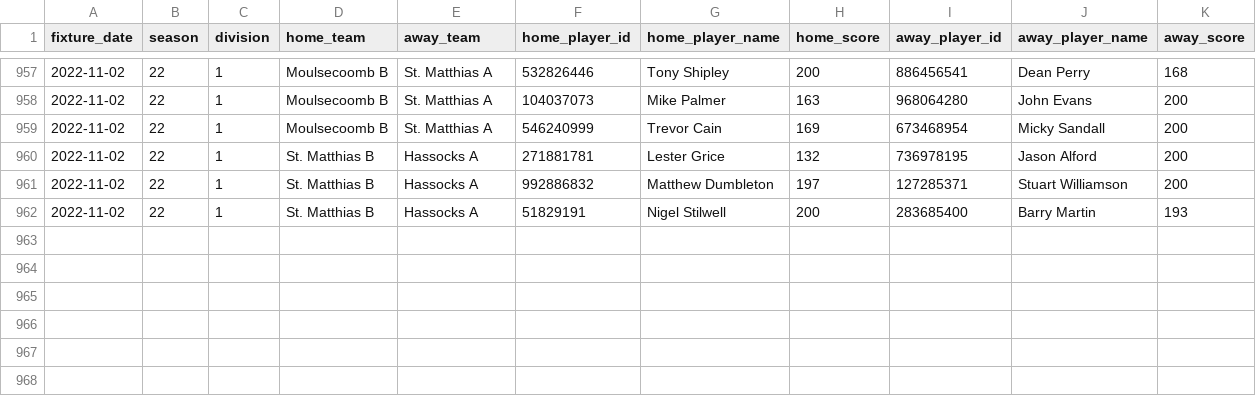
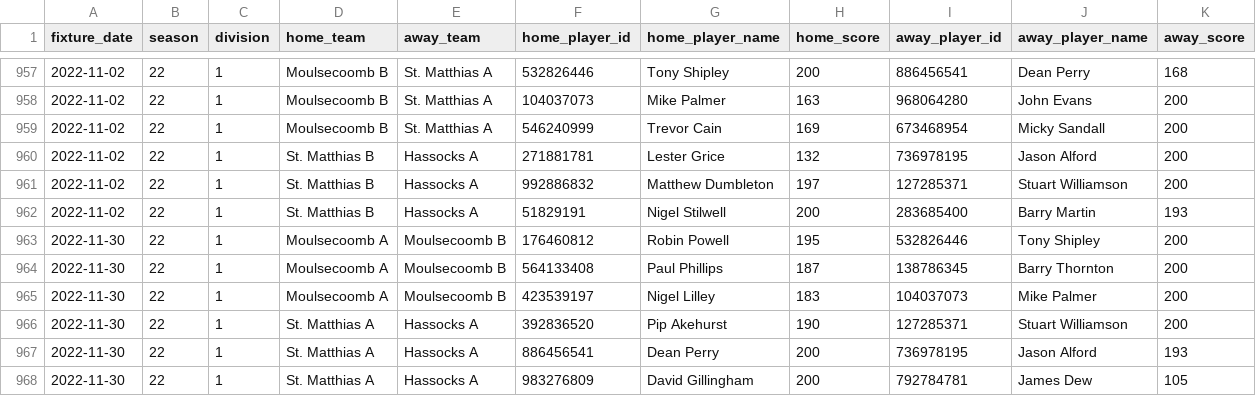
Before and after one commit to sheepworrier/bhdbsl, a CSV file: Billiards-frame-scores.csv, drawn as a sheet; only a part is shown, gaps mark what is left out; the diff names each change by its address in the sheet, - before the commit and + after, or states it on an @@ line.

```diff
--- a/Billiards-frame-scores.csv
+++ b/Billiards-frame-scores.csv
+row 963: 2022-11-30 | 22 | 1 | Moulsecoomb A | Moulsecoomb B | 176460812 | Robin Powell | 195 | 532826446 | Tony Shipley | 200
+row 964: 2022-11-30 | 22 | 1 | Moulsecoomb A | Moulsecoomb B | 564133408 | Paul Phillips | 187 | 138786345 | Barry Thornton | 200
+row 965: 2022-11-30 | 22 | 1 | Moulsecoomb A | Moulsecoomb B | 423539197 | Nigel Lilley | 183 | 104037073 | Mike Palmer | 200
+row 966: 2022-11-30 | 22 | 1 | St. Matthias A | Hassocks A | 392836520 | Pip Akehurst | 190 | 127285371 | Stuart Williamson | 200
+row 967: 2022-11-30 | 22 | 1 | St. Matthias A | Hassocks A | 886456541 | Dean Perry | 200 | 736978195 | Jason Alford | 193
+row 968: 2022-11-30 | 22 | 1 | St. Matthias A | Hassocks A | 983276809 | David Gillingham | 200 | 792784781 | James Dew | 105
```
Also changed, not shown: Billiards-breaks.csv, Billiards-match-scores.csv.
